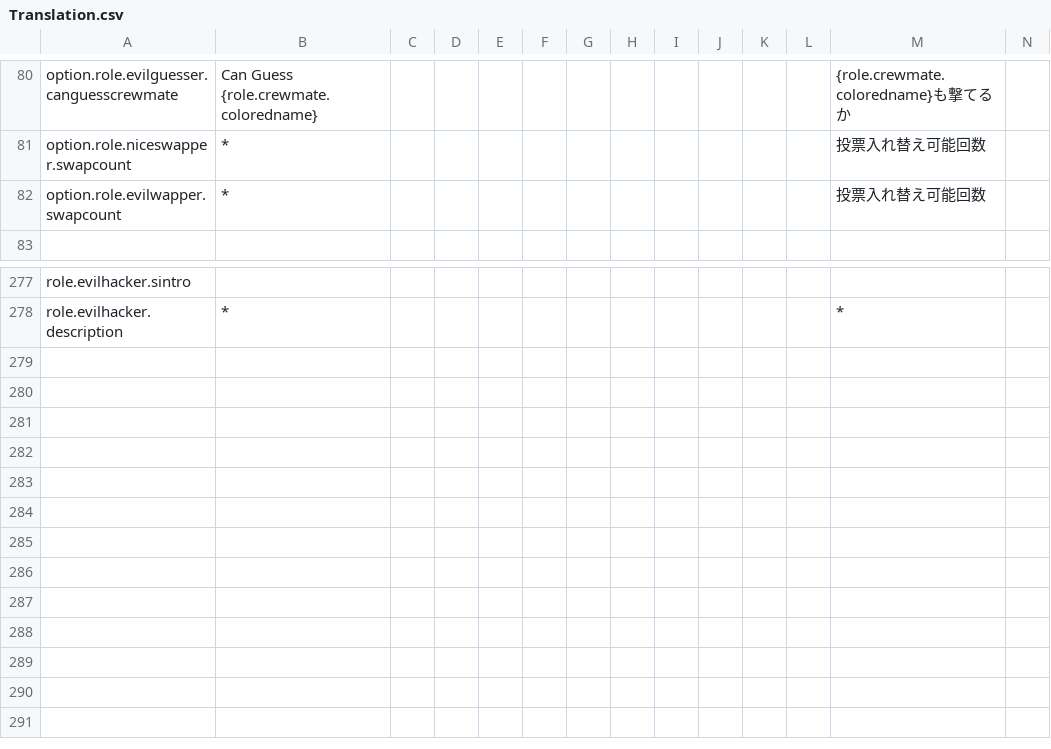
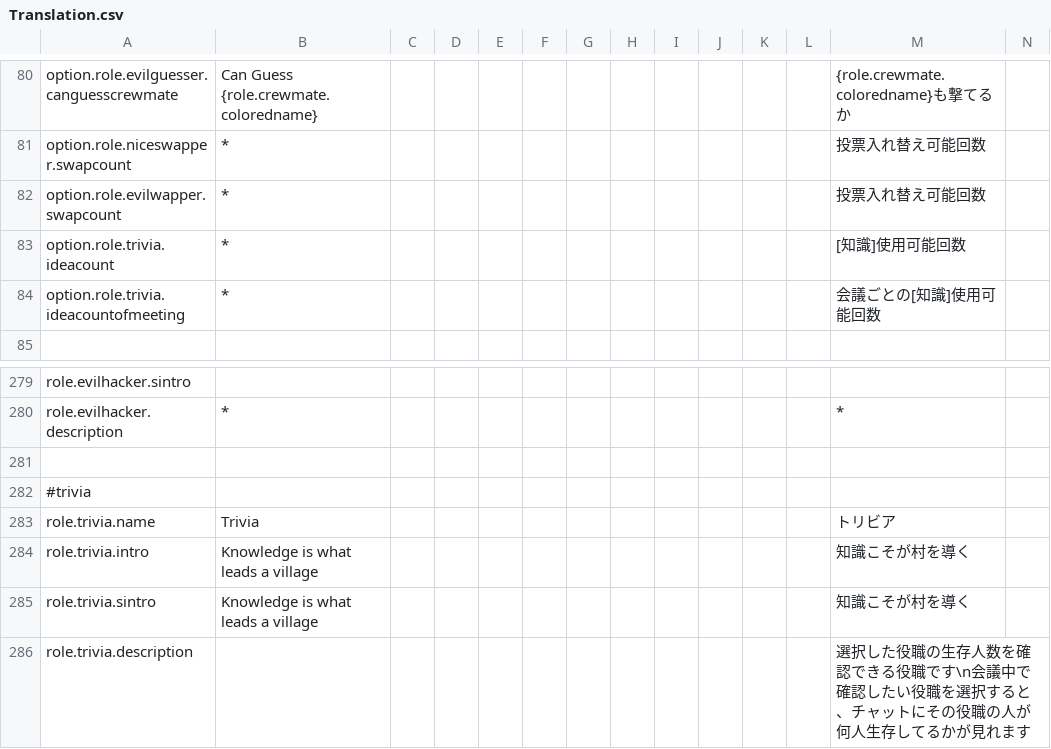
Before and after one commit to supeshio/TheSpaceRoles, a CSV file: Resources/Translation.csv, drawn as a sheet; only a part is shown, gaps mark what is left out; rows hold the shown columns only; the diff names each change by its address in the sheet, - before the commit and + after, or states it on an @@ line.

Commit message:
[update]update v0.4.3
アップデート
triviaの名前等翻訳を追加
etc

```diff
--- a/Resources/Translation.csv
+++ b/Resources/Translation.csv
+row 83: option.role.trivia.ideacount | * |  |  |  |  |  |  |  |  |  |  | [知識]使用可能回数
+row 84: option.role.trivia.ideacountofmeeting | * |  |  |  |  |  |  |  |  |  |  | 会議ごとの[知識]使用可能回数
+row 281: (empty)
+row 282: #trivia
+row 283: role.trivia.name | Trivia |  |  |  |  |  |  |  |  |  |  | トリビア
+row 284: role.trivia.intro | Knowledge is what leads a village |  |  |  |  |  |  |  |  |  |  | 知識こそが村を導く
+row 285: role.trivia.sintro | Knowledge is what leads a village |  |  |  |  |  |  |  |  |  |  | 知識こそが村を導く
+row 286: role.trivia.description |  |  |  |  |  |  |  |  |  |  |  | 選択した役職の生存人数を確認できる役職です\n会議中で確認したい役職を選択すると、チャットにその役職の人が何人生存してるかが見れます
```
Also changed, not shown: 3 other files.
